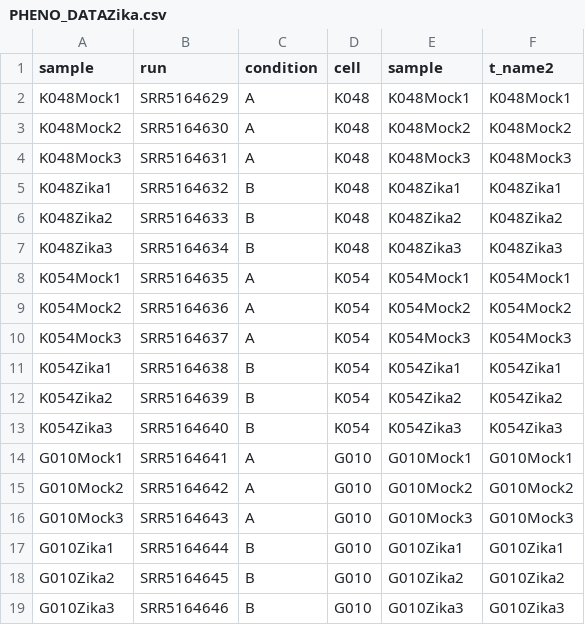
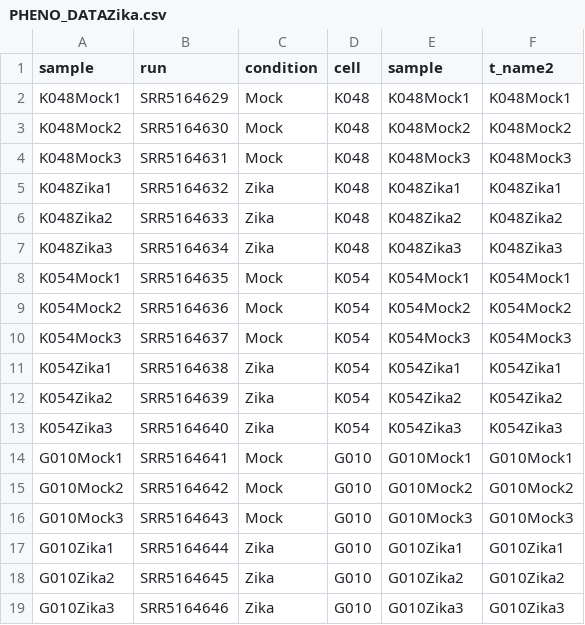
Before and after one commit to RNAdetective/AIDD, a CSV file: index/PHENO_DATAZika.csv, drawn as a sheet; the diff names each change by its address in the sheet, - before the commit and + after, or states it on an @@ line.

```diff
--- a/index/PHENO_DATAZika.csv
+++ b/index/PHENO_DATAZika.csv
-C2:C4 (condition): A
+C2:C4 (condition): Mock
-C5:C7 (condition): B
+C5:C7 (condition): Zika
-C8:C10 (condition): A
+C8:C10 (condition): Mock
-C11:C13 (condition): B
+C11:C13 (condition): Zika
-C14:C16 (condition): A
+C14:C16 (condition): Mock
-C17:C19 (condition): B
+C17:C19 (condition): Zika
```
Also changed, not shown: 8 other files.
